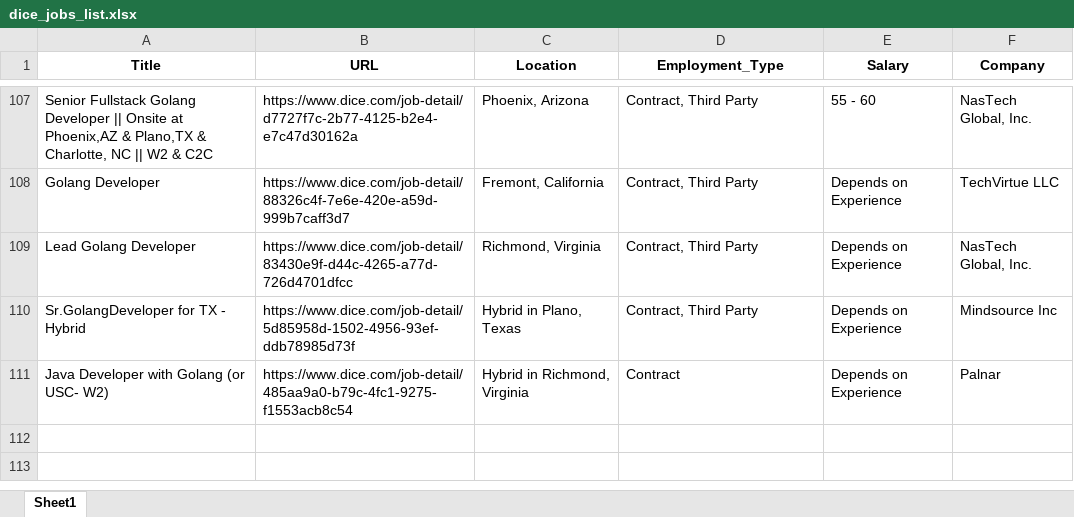
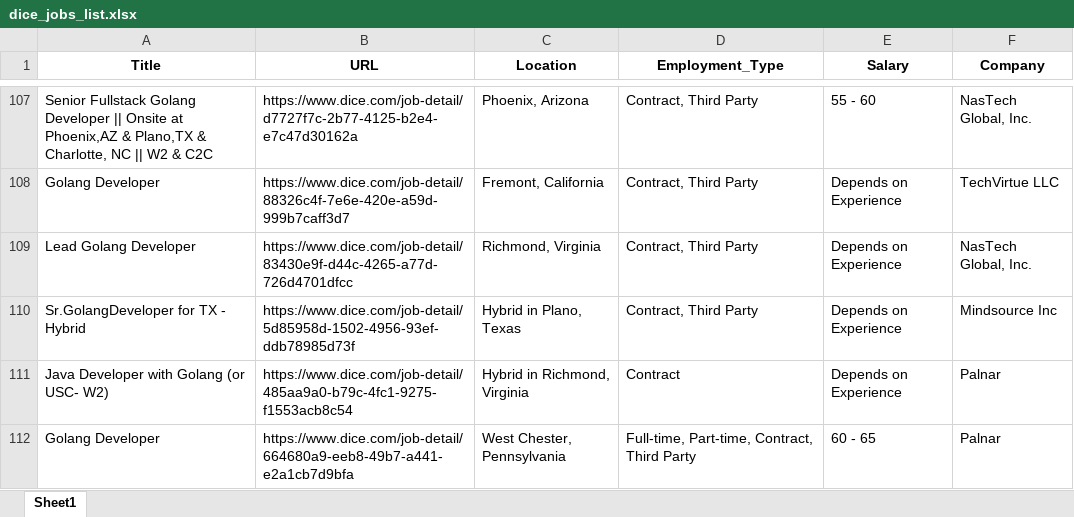
Before and after one commit to Kolla1997/Auto_Job_Links, an Excel workbook: dice_jobs_list.xlsx, sheet Sheet1, drawn as a sheet; only a part is shown, gaps mark what is left out; values as stored, in another font and other column widths than the file's, no borders; the diff names each change by its address in the sheet, - before the commit and + after, or states it on an @@ line.

```diff
--- a/dice_jobs_list.xlsx (sheet Sheet1)
+++ b/dice_jobs_list.xlsx (sheet Sheet1)
+row 112: Golang Developer | https://www.dice.com/job-detail/664680a9-eeb8-49b7-a441-e2a1cb7d9bfa | West Chester, Pennsylvania | Full-time, Part-time, Contract, Third Party | 60 - 65 | Palnar
```
